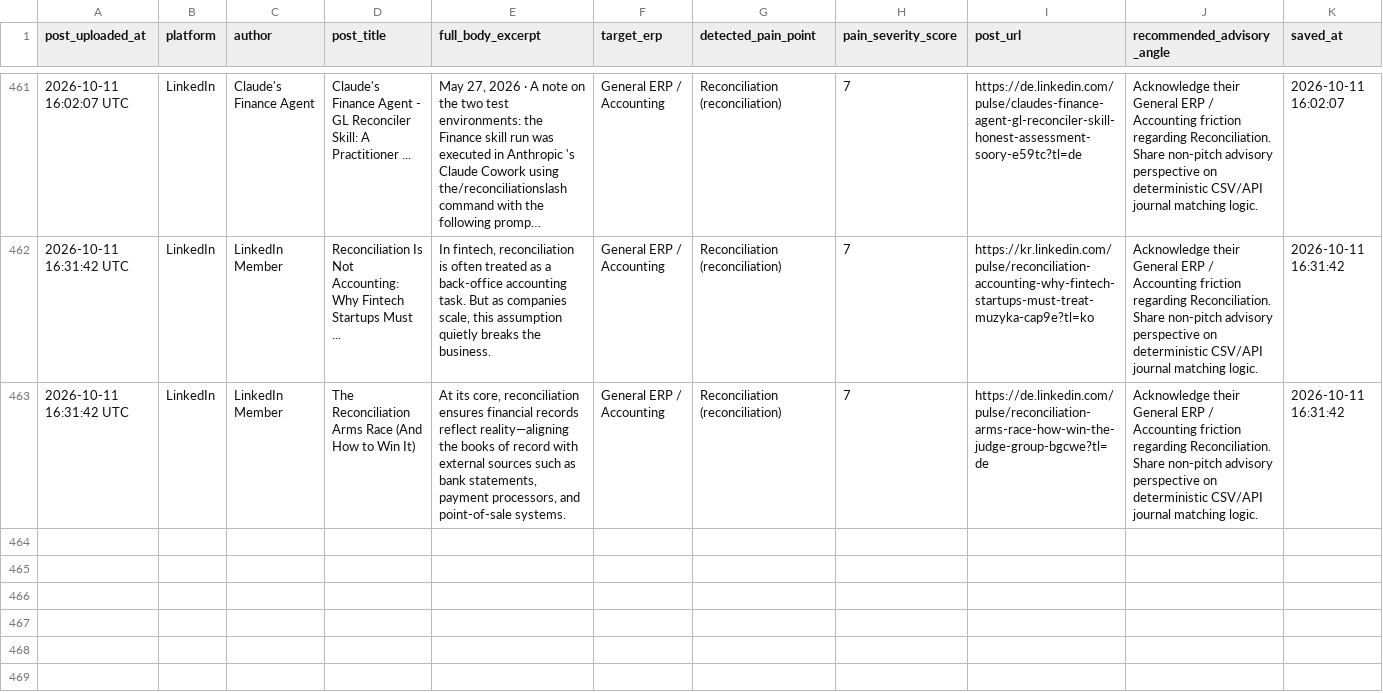
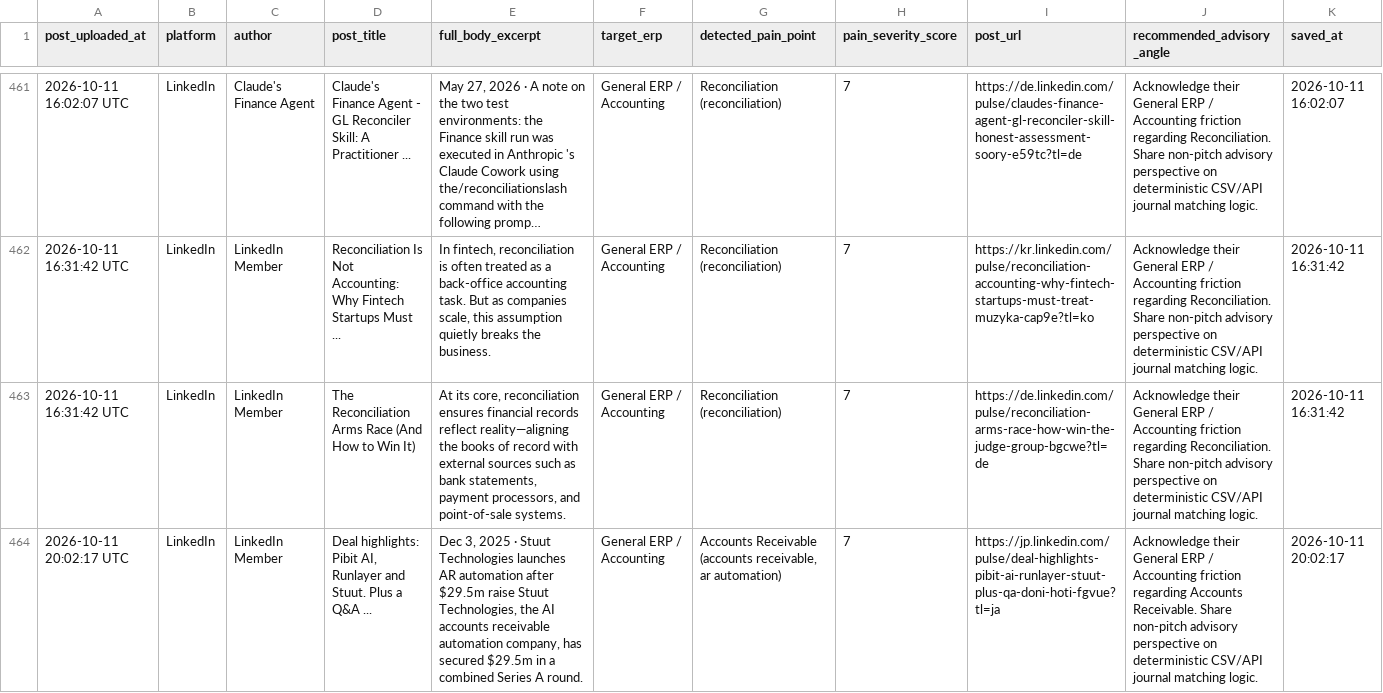
Before and after one commit to k39139215-gif/verasett-social-radar, a CSV file: social_leads/linkedin_leads.csv, drawn as a sheet; only a part is shown, gaps mark what is left out; long unchanged cells end in …; the diff names each change by its address in the sheet, - before the commit and + after, or states it on an @@ line.

Commit message:
Auto-harvest: Fresh social intent leads [skip ci]

```diff
--- a/social_leads/linkedin_leads.csv
+++ b/social_leads/linkedin_leads.csv
+row 464: 2026-10-11 20:02:17 UTC | LinkedIn | LinkedIn Member | Deal highlights: Pibit AI, Runlayer and Stuut. Plus a Q&A ... | Dec 3, 2025 · Stuut Technologies launches AR automation after $29.5m raise Stuut Technologies, the AI accounts receivable automation company, has secured $29.5m in a combined Series A round. | General ERP / Accounting | Accounts Receivable (accounts receivable, ar automation) | 7 | https://jp.linkedin.com/pulse/deal-highlights-pibit-ai-runlayer-stuut-plus-qa-doni-hoti-fgvue?tl=ja | Acknowledge their General ERP / Accounting friction regarding Accounts Receivable. Share non-pitch advisory perspective on deterministic CSV/API journal matching logic. | 2026-10-11 20:02:17
```
Also changed, not shown: 2 other files.
